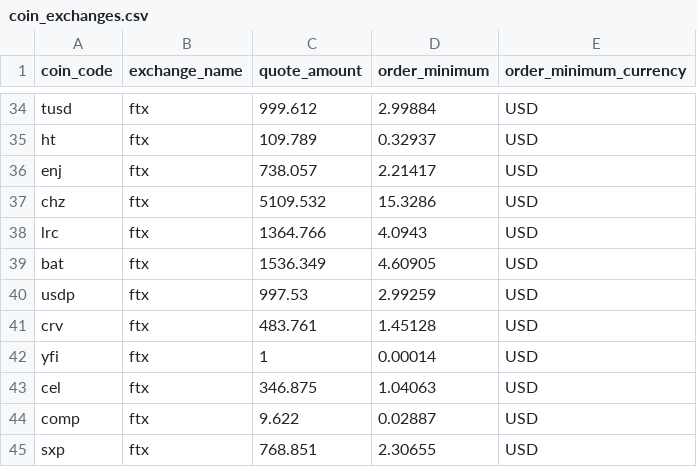
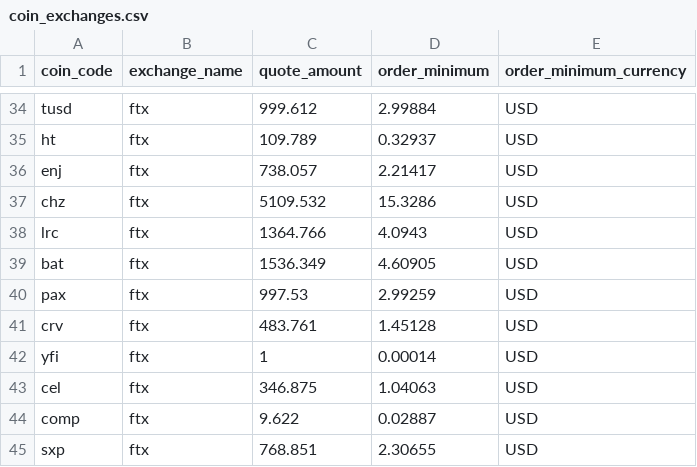
Before and after one commit to rainhq/static-files, a CSV file: coin_exchanges.csv, drawn as a sheet; only a part is shown, gaps mark what is left out.

```diff
--- a/coin_exchanges.csv
+++ b/coin_exchanges.csv
@@ -39,3 +39,3 @@ lrc,ftx,1364.766,4.0943,USD
 bat,ftx,1536.349,4.60905,USD
-usdp,ftx,997.53,2.99259,USD
+pax,ftx,997.53,2.99259,USD
 crv,ftx,483.761,1.45128,USD
```
Also changed, not shown: coin_statuses.csv, coin_to_coin_extensions.csv, 6 other files.
